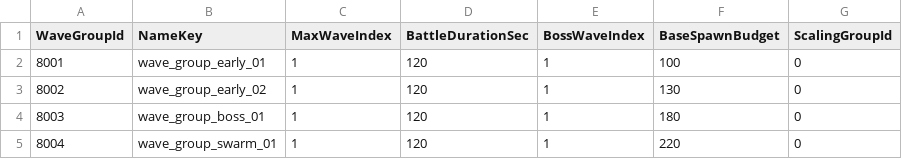
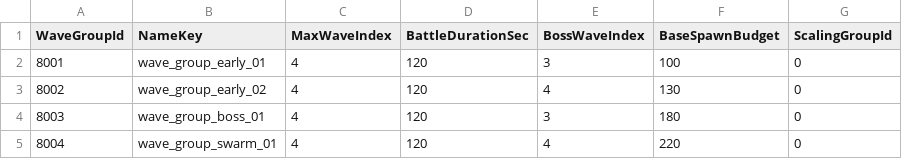
Before and after one commit to JangHeeJo/Nightfall-Spire, a TSV file: Assets/_Project/05_Data/Tables/WaveGroupData.tsv, drawn as a sheet.

```diff
--- a/Assets/_Project/05_Data/Tables/WaveGroupData.tsv
+++ b/Assets/_Project/05_Data/Tables/WaveGroupData.tsv
@@ -1,5 +1,5 @@
 WaveGroupId	NameKey	MaxWaveIndex	BattleDurationSec	BossWaveIndex	BaseSpawnBudget	ScalingGroupId
-8001	wave_group_early_01	1	120	1	100	0
-8002	wave_group_early_02	1	120	1	130	0
-8003	wave_group_boss_01	1	120	1	180	0
-8004	wave_group_swarm_01	1	120	1	220	0
+8001	wave_group_early_01	4	120	3	100	0
+8002	wave_group_early_02	4	120	4	130	0
+8003	wave_group_boss_01	4	120	3	180	0
+8004	wave_group_swarm_01	4	120	4	220	0
```
Also changed, not shown: Assets/_Project/05_Data/Tables/EnemyData.tsv, Assets/_Project/05_Data/Tables/WaveData.tsv, 4 other files.
